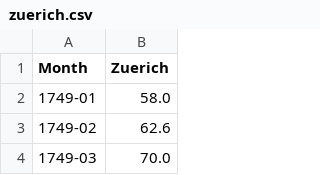
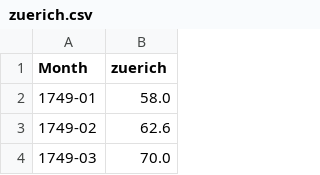
Before and after one commit to cxqs/Fuzzyloopa, a CSV file: TimeSeries/zuerich.csv, drawn as a sheet; only a part is shown.

```diff
--- a/TimeSeries/zuerich.csv
+++ b/TimeSeries/zuerich.csv
@@ -1,2 +1,2 @@
-"Month","Zuerich"
+"Month","zuerich"
 "1749-01",58.0
```
Also changed, not shown: 17 other files.
